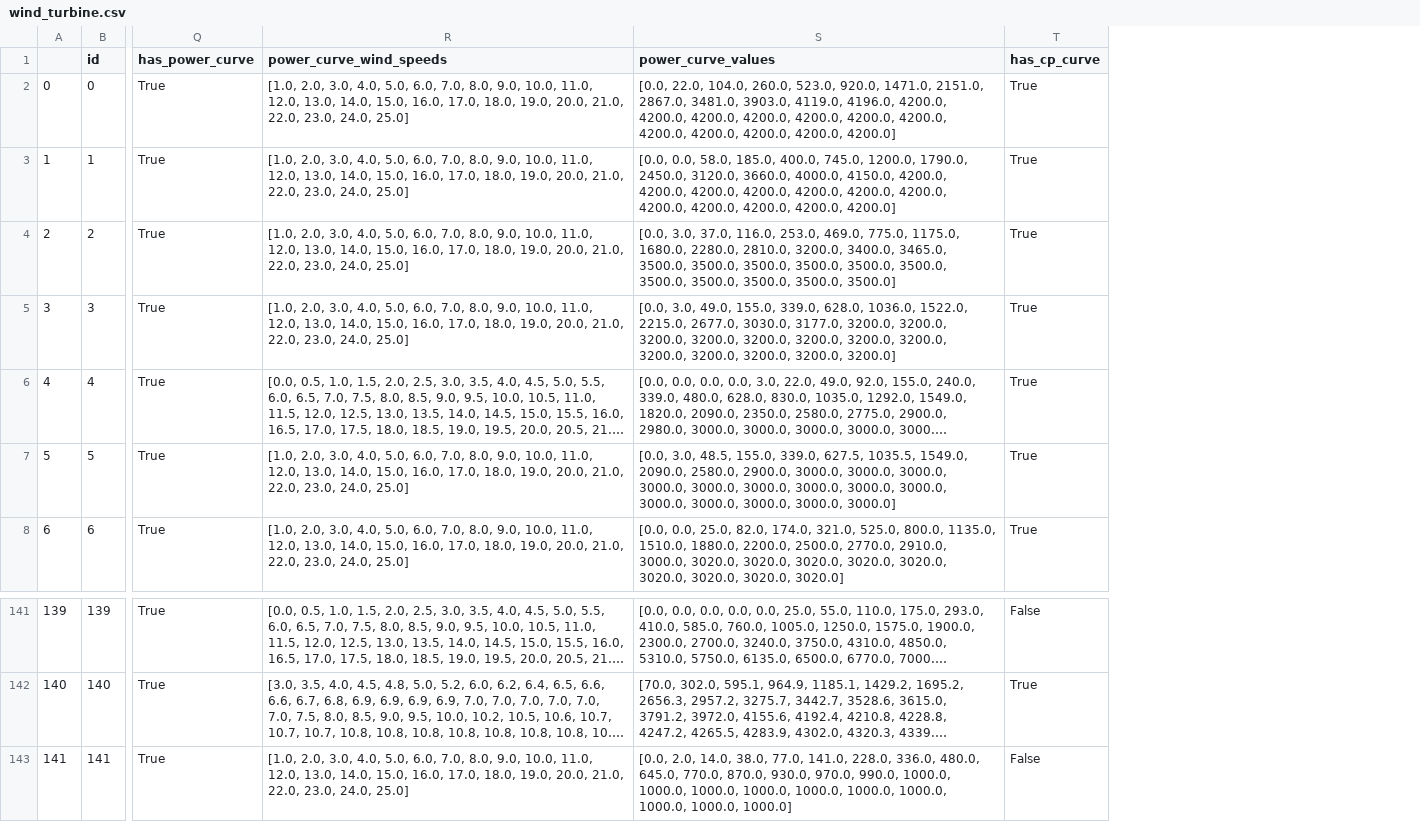
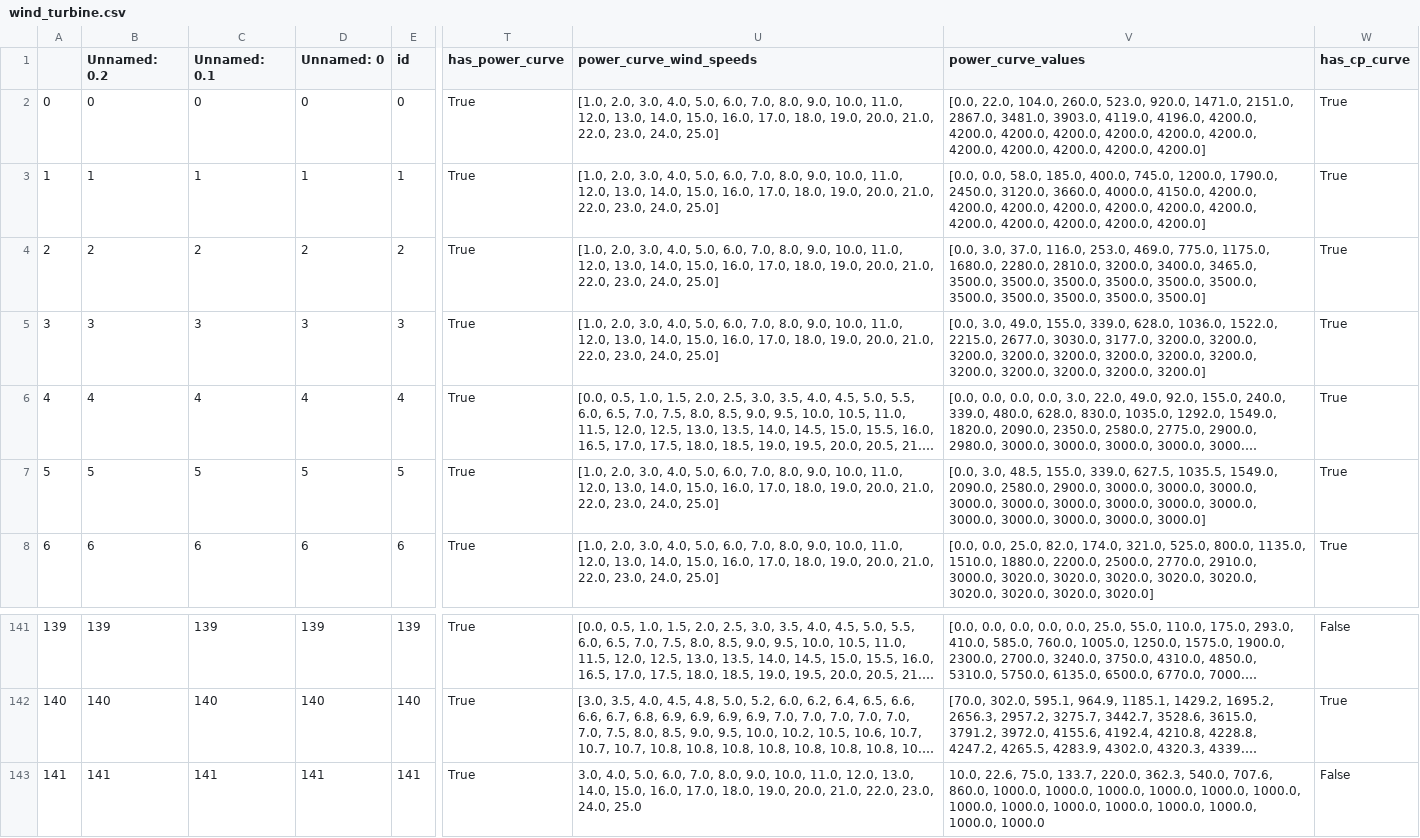
Before and after one commit to GunnarEngland/OF_Wind_Battery_Generator, a CSV file: wind_turbine.csv, drawn as a sheet; only a part is shown, gaps mark what is left out; long unchanged cells end in …; addresses are those after the commit; the diff names each change by its address in the sheet, - before the commit and + after, or states it on an @@ line.

Commit message:
Changed power curve for S2x in the csv, and added a module for easier future change.

```diff
--- a/wind_turbine.csv
+++ b/wind_turbine.csv
+column B (Unnamed: 0.2), rows 2-8: 0 | 1 | 2 | 3 | 4 | 5 | 6; rows 141-143: 139 | 140 | 141
+column C (Unnamed: 0.1), rows 2-8: 0 | 1 | 2 | 3 | 4 | 5 | 6; rows 141-143: 139 | 140 | 141
+column D (Unnamed: 0), rows 2-8: 0 | 1 | 2 | 3 | 4 | 5 | 6; rows 141-143: 139 | 140 | 141
-U143 (power_curve_wind_speeds): [1.0, 2.0, 3.0, 4.0, 5.0, 6.0, 7.0, 8.0, 9.0, 10.0, 11.0, 12.0, 13.0, 14.0, 15.0, 16.0, 17.0, 18.0, 19.0, 20.0, 21.0, 22.0, 23.0, 24.0, 25.0]
+U143 (power_curve_wind_speeds): 3.0, 4.0, 5.0, 6.0, 7.0, 8.0, 9.0, 10.0, 11.0, 12.0, 13.0, 14.0, 15.0, 16.0, 17.0, 18.0, 19.0, 20.0, 21.0, 22.0, 23.0, 24.0, 25.0
-V143 (power_curve_values): [0.0, 2.0, 14.0, 38.0, 77.0, 141.0, 228.0, 336.0, 480.0, 645.0, 770.0, 870.0, 930.0, 970.0, 990.0, 1000.0, 1000.0, 1000.0, 1000.0, 1000.0, 1000.0, 1000.0, 1000.0, 1000.0, 1000.0]
+V143 (power_curve_values): 10.0, 22.6, 75.0, 133.7, 220.0, 362.3, 540.0, 707.6, 860.0, 1000.0, 1000.0, 1000.0, 1000.0, 1000.0, 1000.0, 1000.0, 1000.0, 1000.0, 1000.0, 1000.0, 1000.0, 1000.0, 1000.0
```
Also changed, not shown: 3 other files.
